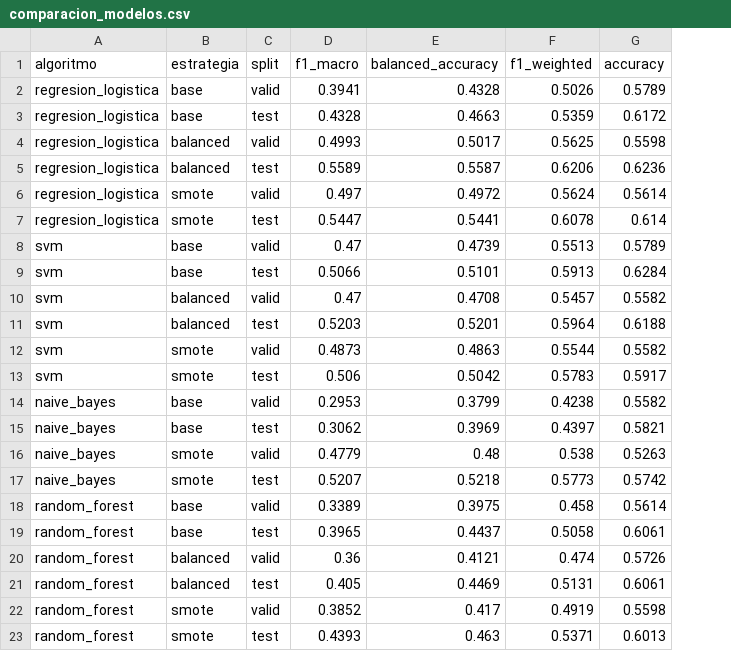
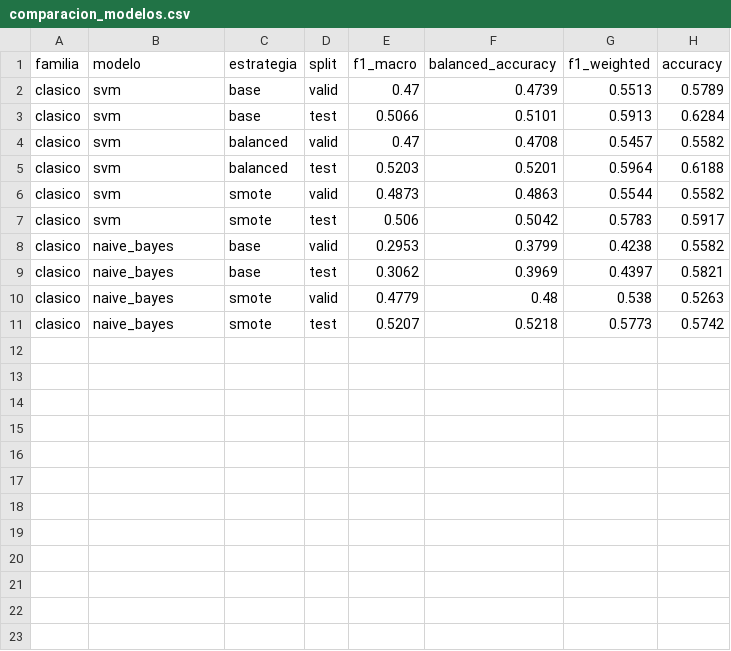
Before and after one commit to antorm08/ProyectoMineriaDatos, a CSV file: reports/06_modelado/comparacion_modelos.csv, drawn as a sheet; removed rows and columns are numbered as before the commit, all else as after; the diff names each change by its address in the sheet, - before the commit and + after, or states it on an @@ line.

```diff
--- a/reports/06_modelado/comparacion_modelos.csv
+++ b/reports/06_modelado/comparacion_modelos.csv
+column A (familia), rows 2-11: all clasico
-B1: algoritmo
+B1: modelo
-row 2: regresion_logistica | base | valid | 0.3941 | 0.4328 | 0.5026 | 0.5789
-row 3: regresion_logistica | base | test | 0.4328 | 0.4663 | 0.5359 | 0.6172
-row 4: regresion_logistica | balanced | valid | 0.4993 | 0.5017 | 0.5625 | 0.5598
-row 5: regresion_logistica | balanced | test | 0.5589 | 0.5587 | 0.6206 | 0.6236
-row 6: regresion_logistica | smote | valid | 0.497 | 0.4972 | 0.5624 | 0.5614
-row 7: regresion_logistica | smote | test | 0.5447 | 0.5441 | 0.6078 | 0.614
-row 18: random_forest | base | valid | 0.3389 | 0.3975 | 0.458 | 0.5614
-row 19: random_forest | base | test | 0.3965 | 0.4437 | 0.5058 | 0.6061
-row 20: random_forest | balanced | valid | 0.36 | 0.4121 | 0.474 | 0.5726
-row 21: random_forest | balanced | test | 0.405 | 0.4469 | 0.5131 | 0.6061
-row 22: random_forest | smote | valid | 0.3852 | 0.417 | 0.4919 | 0.5598
-row 23: random_forest | smote | test | 0.4393 | 0.463 | 0.5371 | 0.6013
```
Also changed, not shown: reports/06_modelado/f1_por_clase.csv, 56 other files.
